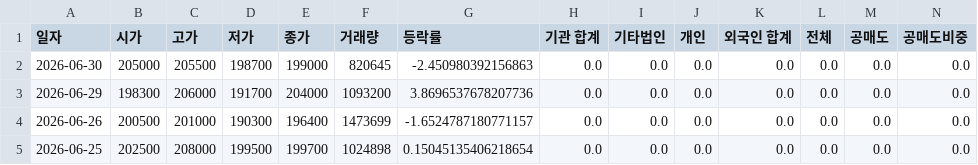
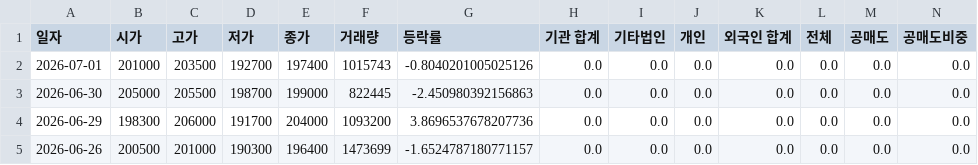
Before and after one commit to ccyun95/Internet_telecom_payment_work, a CSV file: data/NAVER_035420_stock_data.csv, drawn as a sheet; only a part is shown; the shorter side is filled out with more unchanged rows; addresses are those after the commit; rows hold the shown columns only; the diff names each change by its address in the sheet, - before the commit and + after, or states it on an @@ line.

```diff
--- a/data/NAVER_035420_stock_data.csv
+++ b/data/NAVER_035420_stock_data.csv
+row 2: 2026-07-01 | 201000 | 203500 | 192700 | 197400 | 1015743 | -0.8040201005025126 | 0.0 | 0.0 | 0.0 | 0.0 | 0.0 | 0.0 | 0.0
-F3 (거래량): 820645
+F3 (거래량): 822445
```
Also changed, not shown: data/Hecto_Innovation_214180_stock_data.csv, data/ITcen_Global_124500_stock_data.csv, 8 other files.
